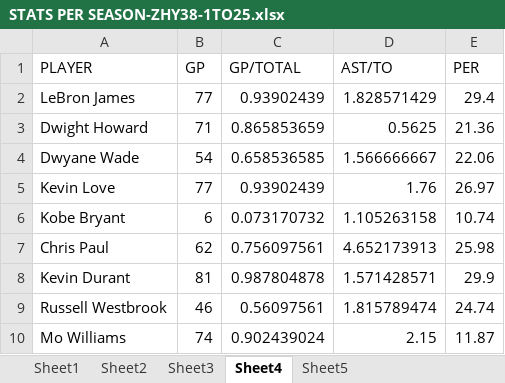
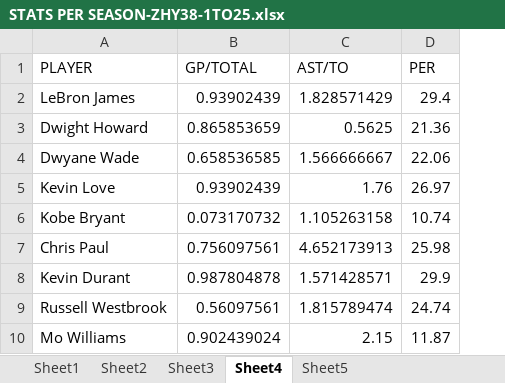
Before and after one commit to BDarren/Best-NBA-Team-Manager, an Excel workbook: docs/STATS PER SEASON-ZHY38-1TO25.xlsx, sheet Sheet4, drawn as a sheet; only a part is shown; values as stored, in another font and other column widths than the file's, no borders; the diff names each change by its address in the sheet, - before the commit and + after, or states it on an @@ line.

```diff
--- a/docs/STATS PER SEASON-ZHY38-1TO25.xlsx (sheet Sheet4)
+++ b/docs/STATS PER SEASON-ZHY38-1TO25.xlsx (sheet Sheet4)
-column B (GP), rows 2-10: 77 | 71 | 54 | 77 | 6 | 62 | 81 | 46 | 74
```
Also changed, not shown: sheet Sheet2, sheet Sheet1, sheet Sheet3, sheet Sheet5, formulas that keep their value.
